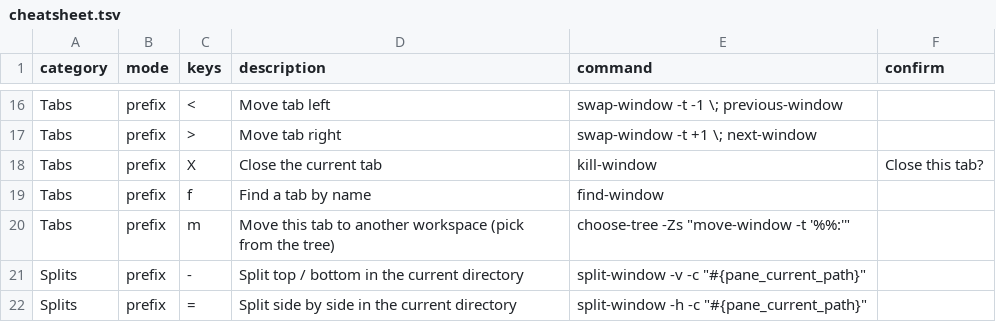
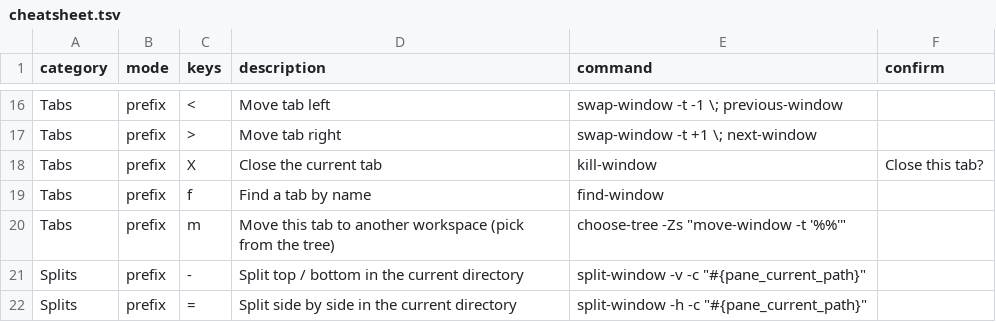
Before and after one commit to hookdump/nachimux, a TSV file: data/cheatsheet.tsv, drawn as a sheet; only a part is shown, gaps mark what is left out.

```diff
--- a/data/cheatsheet.tsv
+++ b/data/cheatsheet.tsv
@@ -19,3 +19,3 @@ Tabs	prefix	X	Close the current tab	kill-window	Close this tab?
 Tabs	prefix	f	Find a tab by name	find-window	
-Tabs	prefix	m	Move this tab to another workspace (pick from the tree)	choose-tree -Zs "move-window -t '%%:'"	
+Tabs	prefix	m	Move this tab to another workspace (pick from the tree)	choose-tree -Zs "move-window -t '%%'"	
 Splits	prefix	-	Split top / bottom in the current directory	split-window -v -c "#{pane_current_path}"	
```
Also changed, not shown: 2 other files.
